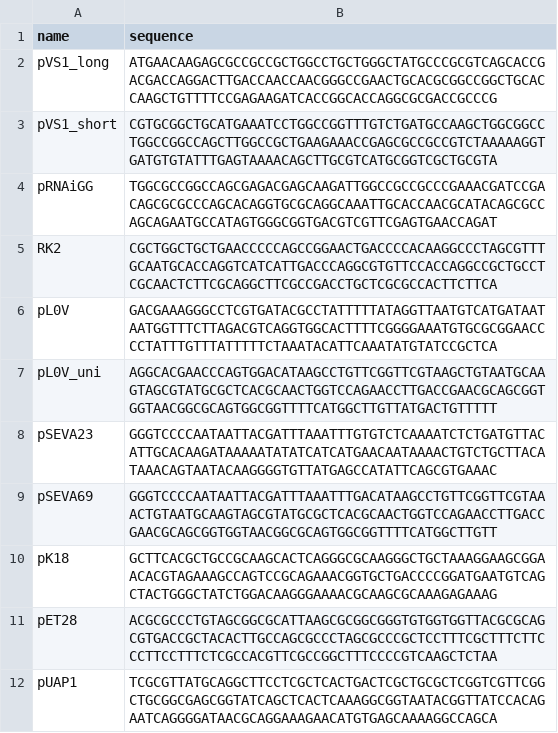
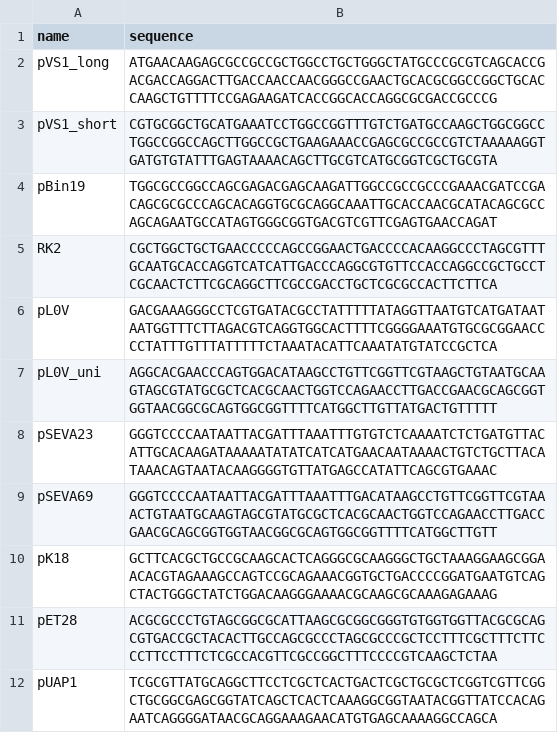
Before and after one commit to JKourelis/shift-circular-origin, a CSV file: shift_circular_origin/origins.csv, drawn as a sheet; the diff names each change by its address in the sheet, - before the commit and + after, or states it on an @@ line.

Commit message:
Update origins.csv

```diff
--- a/shift_circular_origin/origins.csv
+++ b/shift_circular_origin/origins.csv
-A4 (name): pRNAiGG
+A4 (name): pBin19
```
